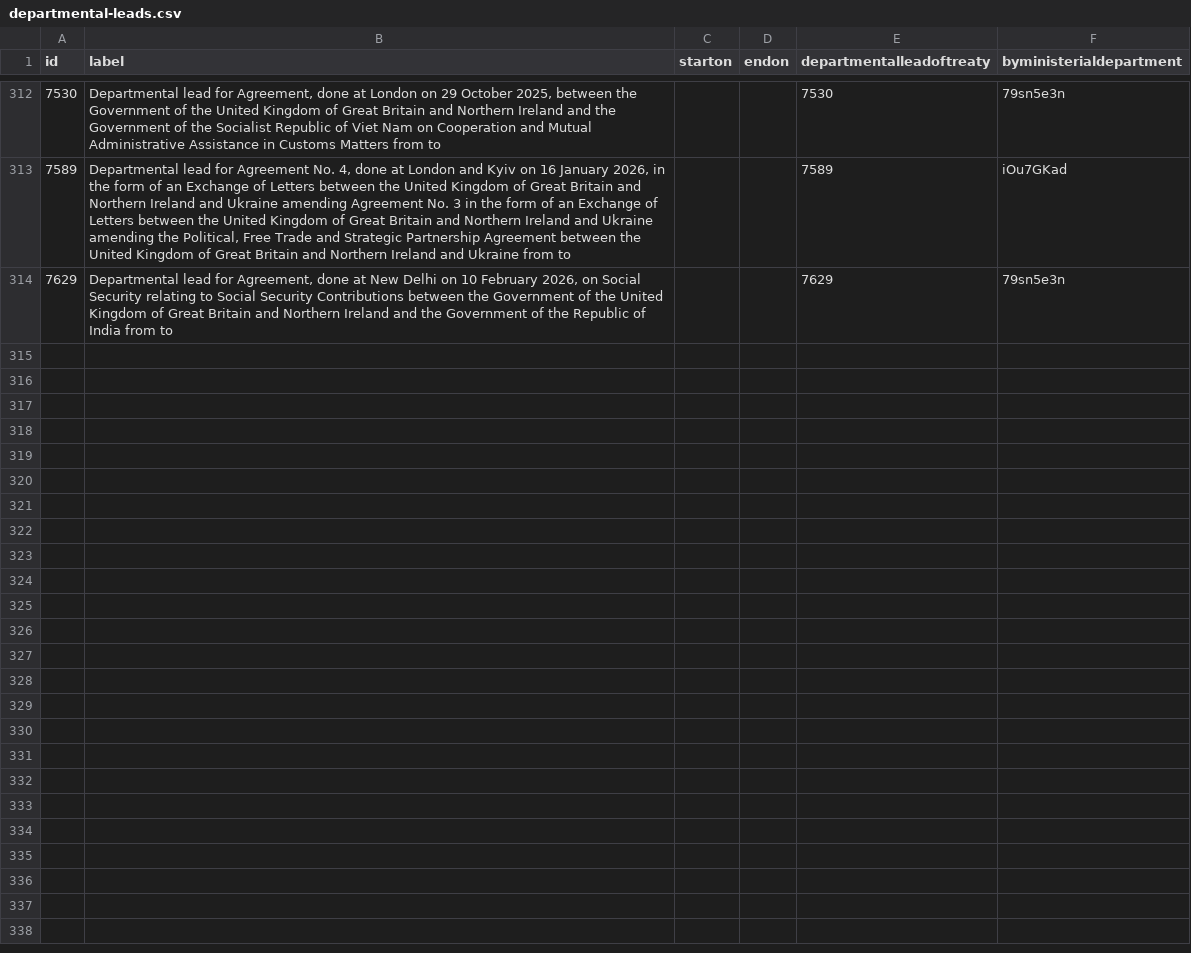
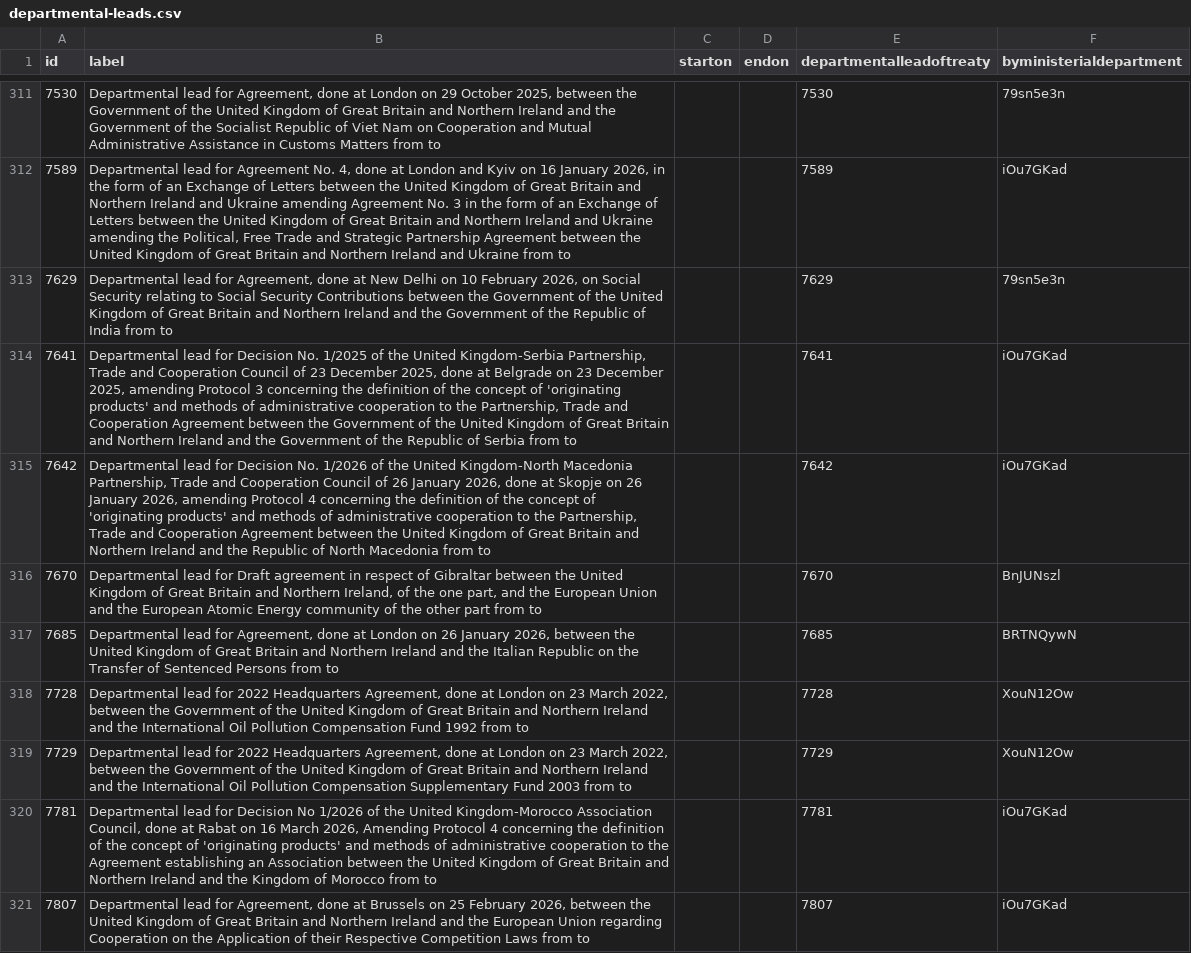
Before and after one commit to ukparliament/ontologies, a CSV file: procedure/meta/editor/data-graphs/instance-data/dumps/loaded/departmental-leads.csv, drawn as a sheet; only a part is shown, gaps mark what is left out; the diff covers the shown part only; the diff names each change by its address in the sheet, - before the commit and + after, or states it on an @@ line.

Commit message:
more progress loading data to procedure editor data graphs

```diff
--- a/procedure/meta/editor/data-graphs/instance-data/dumps/loaded/departmental-leads.csv
+++ b/procedure/meta/editor/data-graphs/instance-data/dumps/loaded/departmental-leads.csv
+row 314: 7641 | Departmental lead for Decision No. 1/2025 of the United Kingdom-Serbia Partnership, Trade and Cooperation Council of 23 December 2025, done at Belgrade on 23 December 2025, amending Protocol 3 concerning the definition of the concept of 'originating products' and methods of administrative cooperation to the Partnership, Trade and Cooperation Agreement between the Government of the United Kingdom of Great Britain and Northern Ireland and the Government of the Republic of Serbia from to |  |  | 7641 | iOu7GKad
+row 315: 7642 | Departmental lead for Decision No. 1/2026 of the United Kingdom-North Macedonia Partnership, Trade and Cooperation Council of 26 January 2026, done at Skopje on 26 January 2026, amending Protocol 4 concerning the definition of the concept of 'originating products' and methods of administrative cooperation to the Partnership, Trade and Cooperation Agreement between the United Kingdom of Great Britain and Northern Ireland and the Republic of North Macedonia from to |  |  | 7642 | iOu7GKad
+row 316: 7670 | Departmental lead for Draft agreement in respect of Gibraltar between the United Kingdom of Great Britain and Northern Ireland, of the one part, and the European Union and the European Atomic Energy community of the other part from to |  |  | 7670 | BnJUNszl
+row 317: 7685 | Departmental lead for Agreement, done at London on 26 January 2026, between the United Kingdom of Great Britain and Northern Ireland and the Italian Republic on the Transfer of Sentenced Persons from to |  |  | 7685 | BRTNQywN
+row 318: 7728 | Departmental lead for 2022 Headquarters Agreement, done at London on 23 March 2022, between the Government of the United Kingdom of Great Britain and Northern Ireland and the International Oil Pollution Compensation Fund 1992 from to |  |  | 7728 | XouN12Ow
+row 319: 7729 | Departmental lead for 2022 Headquarters Agreement, done at London on 23 March 2022, between the Government of the United Kingdom of Great Britain and Northern Ireland and the International Oil Pollution Compensation Supplementary Fund 2003 from to |  |  | 7729 | XouN12Ow
+row 320: 7781 | Departmental lead for Decision No 1/2026 of the United Kingdom-Morocco Association Council, done at Rabat on 16 March 2026, Amending Protocol 4 concerning the definition of the concept of 'originating products' and methods of administrative cooperation to the Agreement establishing an Association between the United Kingdom of Great Britain and Northern Ireland and the Kingdom of Morocco from to |  |  | 7781 | iOu7GKad
+row 321: 7807 | Departmental lead for Agreement, done at Brussels on 25 February 2026, between the United Kingdom of Great Britain and Northern Ireland and the European Union regarding Cooperation on the Application of their Respective Competition Laws from to |  |  | 7807 | iOu7GKad
```
Also changed, not shown: 8 added rows, 1 removed row and 4 edited cells elsewhere in this file, procedure/meta/editor/data-graphs/instance-data/dumps/loaded/country-series-memberships.csv, procedure/meta/editor/data-graphs/instance-data/dumps/loaded/misc-series-memberships.csv, 13 other files.
